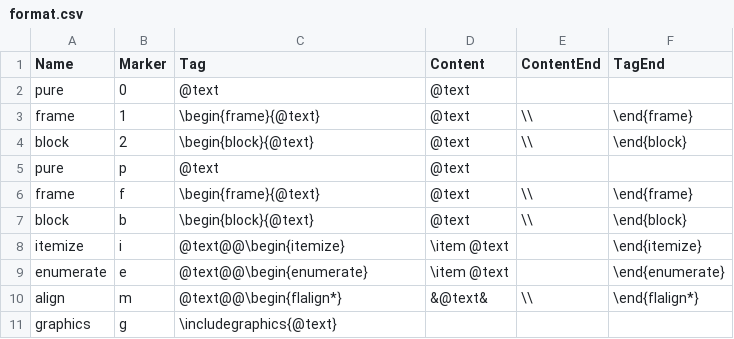
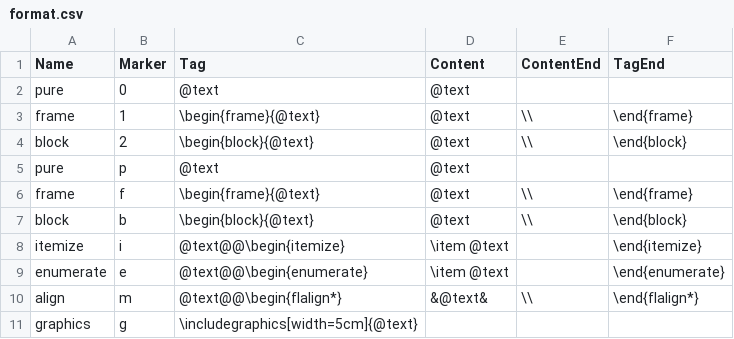
Before and after one commit to tmaeda11235/pyresentation, a CSV file: format.csv, drawn as a sheet.

```diff
--- a/format.csv
+++ b/format.csv
@@ -10,2 +10,2 @@ enumerate,e,@text@@\begin{enumerate},\item @text,,\end{enumerate}
 align,m,@text@@\begin{flalign*},&@text&,\\,\end{flalign*}
-graphics,g,\includegraphics{@text},,,
+graphics,g,\includegraphics[width=5cm]{@text},,,
```
Also changed, not shown: 2 other files.
